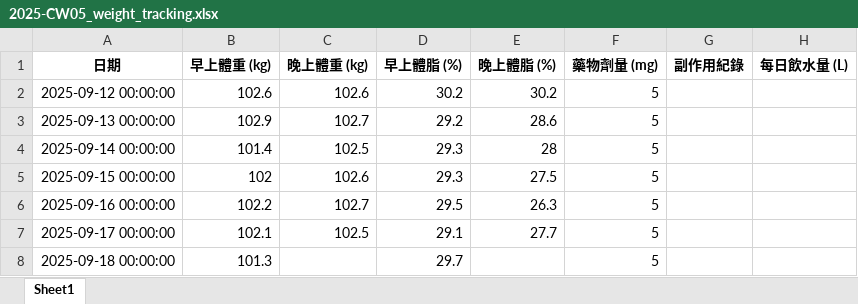
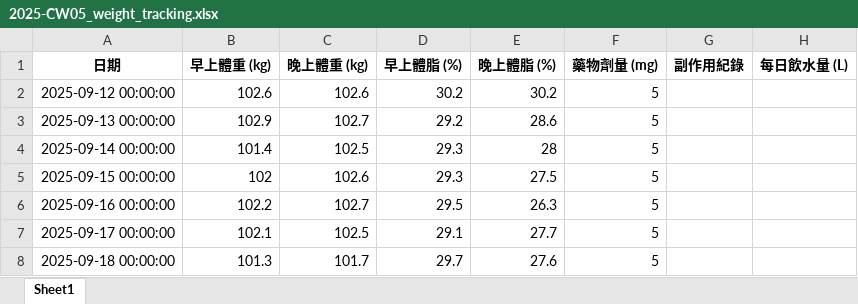
Before and after one commit to RexhuangTW/GLP1-weight-tracking, an Excel workbook: weekly/2025-CW05_weight_tracking.xlsx, sheet Sheet1, drawn as a sheet; values as stored, in another font and other column widths than the file's, no borders; the diff names each change by its address in the sheet, - before the commit and + after, or states it on an @@ line.

```diff
--- a/weekly/2025-CW05_weight_tracking.xlsx (sheet Sheet1)
+++ b/weekly/2025-CW05_weight_tracking.xlsx (sheet Sheet1)
-C8 (晚上體重 (kg)): (empty)
+C8 (晚上體重 (kg)): 101.7
-E8 (晚上體脂 (%)): (empty)
+E8 (晚上體脂 (%)): 27.6
```
Also changed, not shown: GLP1_weight_tracking_master.xlsx, weekly/2025-CW04_weight_tracking.xlsx, 10 other files.
